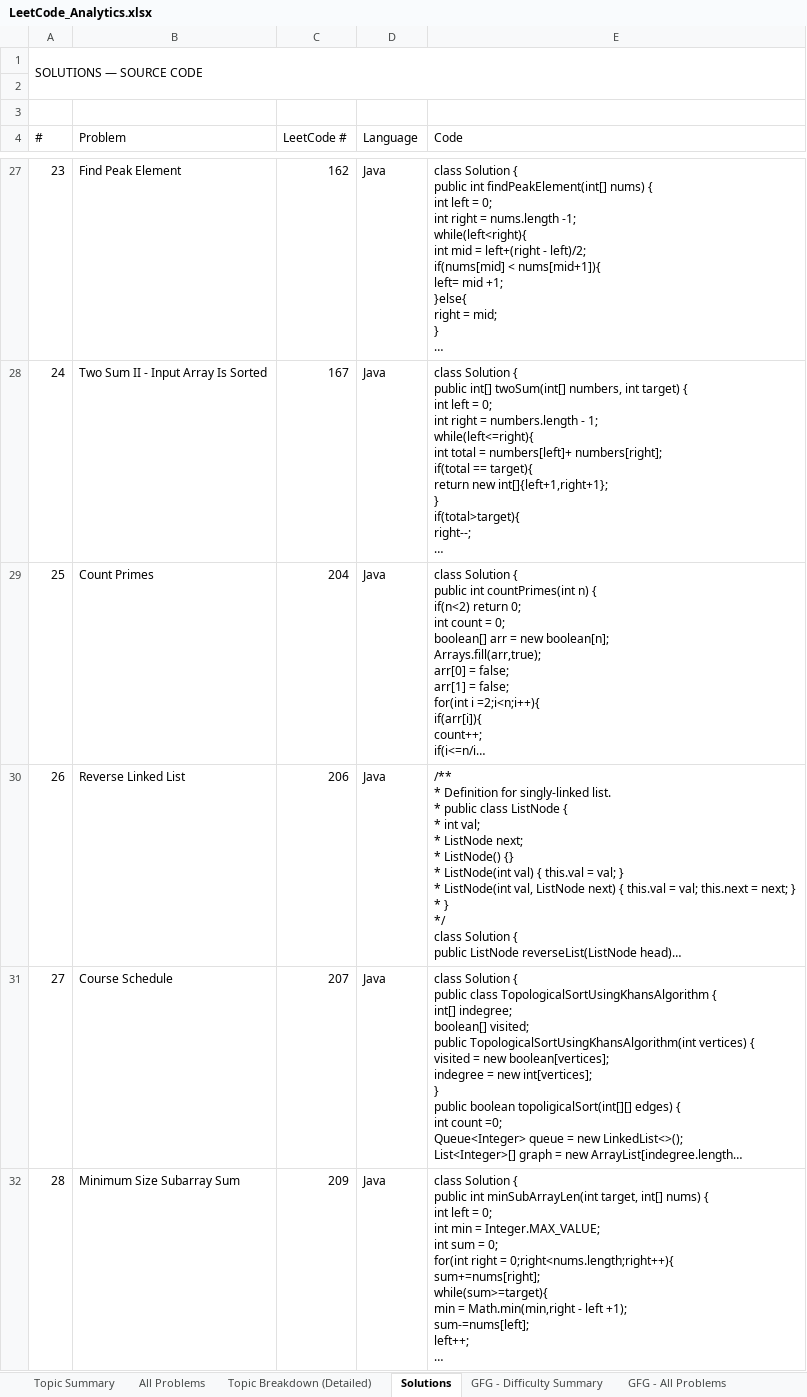
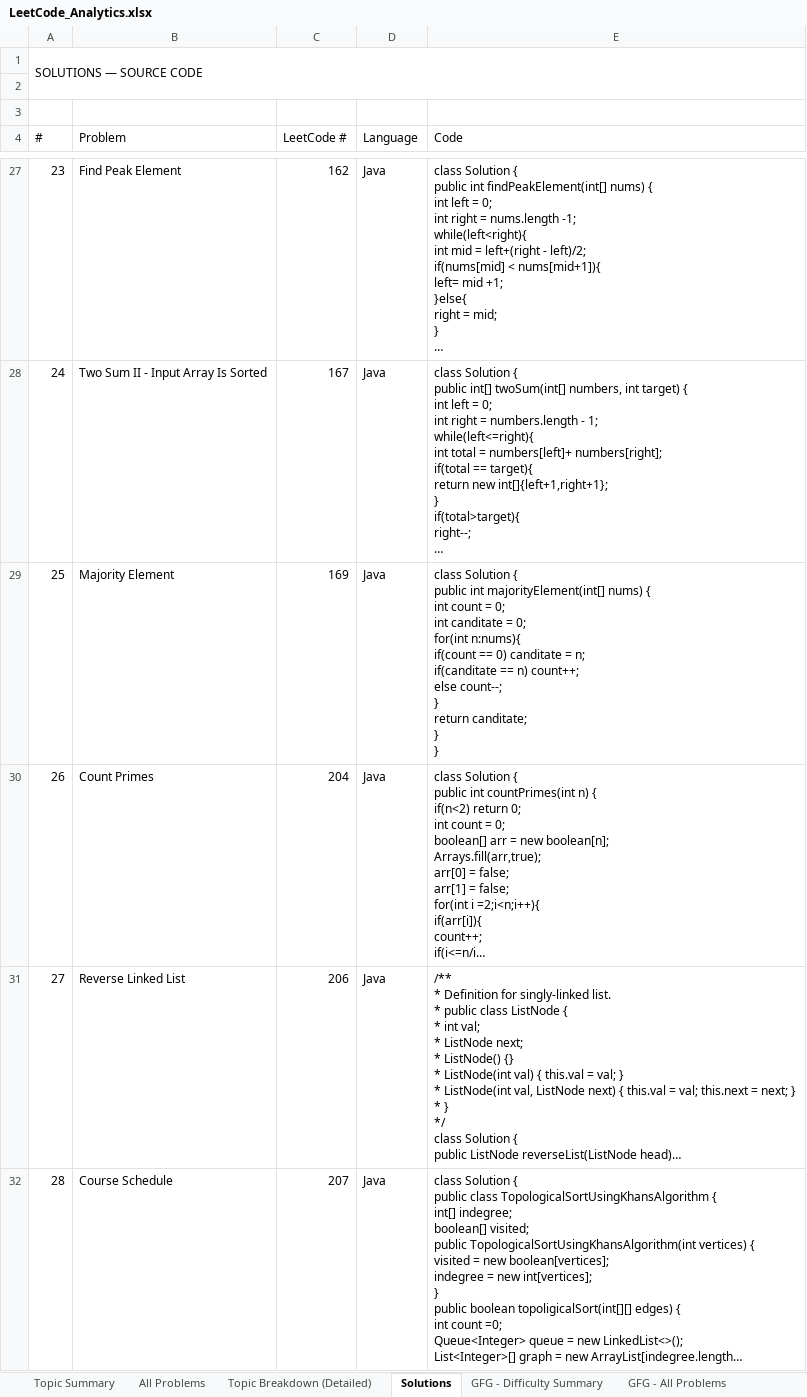
Before and after one commit to jaganathan-v/LeetCode_solutions, an Excel workbook: reports/LeetCode_Analytics.xlsx, sheet Solutions, drawn as a sheet; only a part is shown, gaps mark what is left out; the shorter side is filled out with more unchanged rows; long unchanged cells end in …; values as stored, in another font and other column widths than the file's, no cell formats; addresses are those after the commit; ↵ is a line break in a cell; the diff names each change by its address in the sheet, - before the commit and + after, or states it on an @@ line.

```diff
--- a/reports/LeetCode_Analytics.xlsx (sheet Solutions)
+++ b/reports/LeetCode_Analytics.xlsx (sheet Solutions)
+row 29: 25 | Majority Element | 169 | Java | class Solution { ↵ public int majorityElement(int[] nums) { ↵ int count = 0; ↵ int canditate = 0; ↵ for(int n:nums){ ↵ if(count == 0) canditate = n; ↵ if(canditate == n) count++; ↵ else count--; ↵ } ↵ return canditate; ↵ } ↵ }
@@ column A (#) renumbered from row 30 down @@
```
Also changed, not shown: sheet All Problems, sheet Topic Summary, sheet Topic Breakdown (Detailed), sheet Cross-Platform Summary, cell formats, 1 other file.
